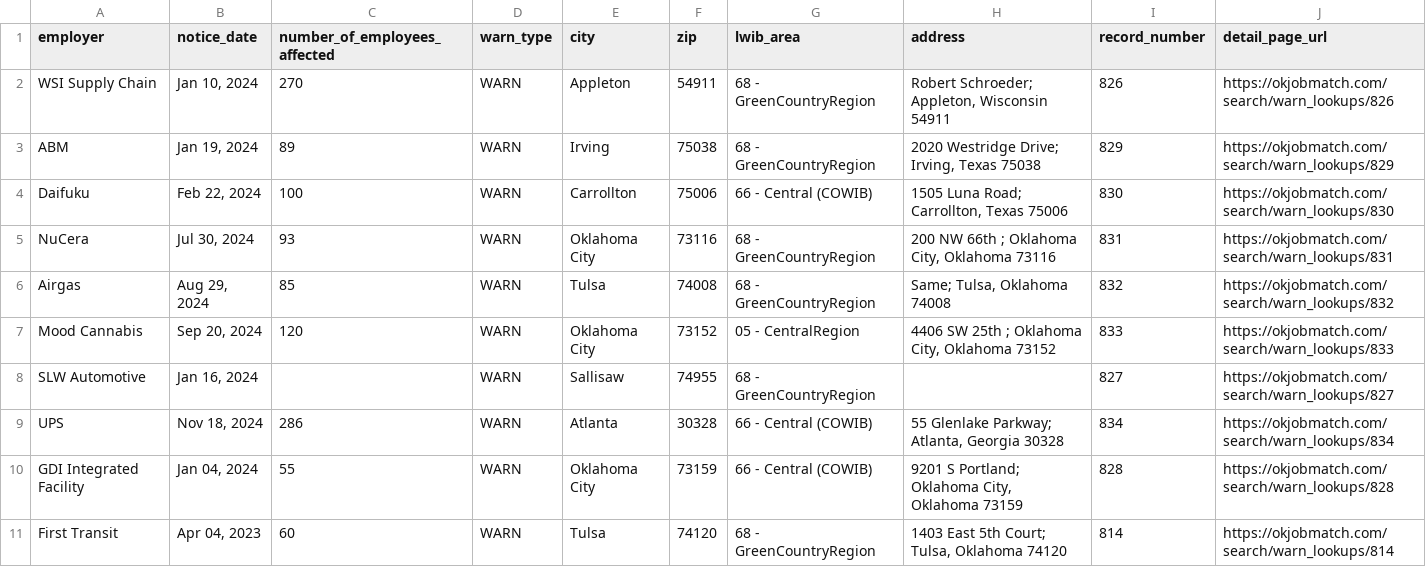
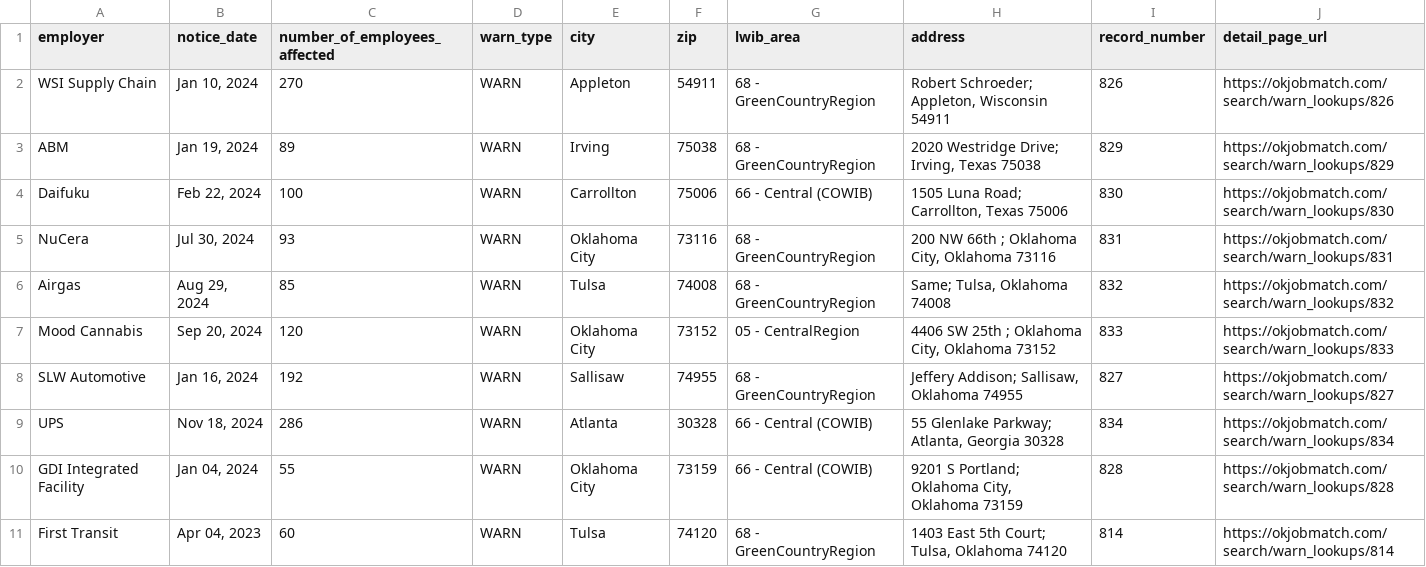
Before and after one commit to biglocalnews/layoff-watch, a CSV file: data/warn-transformer/raw/ok.csv, drawn as a sheet; only a part is shown.

```diff
--- a/data/warn-transformer/raw/ok.csv
+++ b/data/warn-transformer/raw/ok.csv
@@ -7,3 +7,3 @@ Airgas,"Aug 29, 2024",85,WARN,Tulsa,74008,68 - GreenCountryRegion,"Same; Tulsa,
 Mood Cannabis,"Sep 20, 2024",120,WARN,Oklahoma City,73152,05 - CentralRegion,"4406 SW 25th ; Oklahoma City, Oklahoma 73152",833,https://okjobmatch.com/search/warn_lookups/833
-SLW Automotive,"Jan 16, 2024",,WARN,Sallisaw,74955,68 - GreenCountryRegion,,827,https://okjobmatch.com/search/warn_lookups/827
+SLW Automotive,"Jan 16, 2024",192,WARN,Sallisaw,74955,68 - GreenCountryRegion,"Jeffery Addison; Sallisaw, Oklahoma 74955",827,https://okjobmatch.com/search/warn_lookups/827
 UPS,"Nov 18, 2024",286,WARN,Atlanta,30328,66 - Central (COWIB),"55 Glenlake Parkway; Atlanta, Georgia 30328",834,https://okjobmatch.com/search/warn_lookups/834
```
Also changed, not shown: data/warn-transformer/raw/co.csv, data/warn-transformer/raw/ks.csv, 6 other files.
